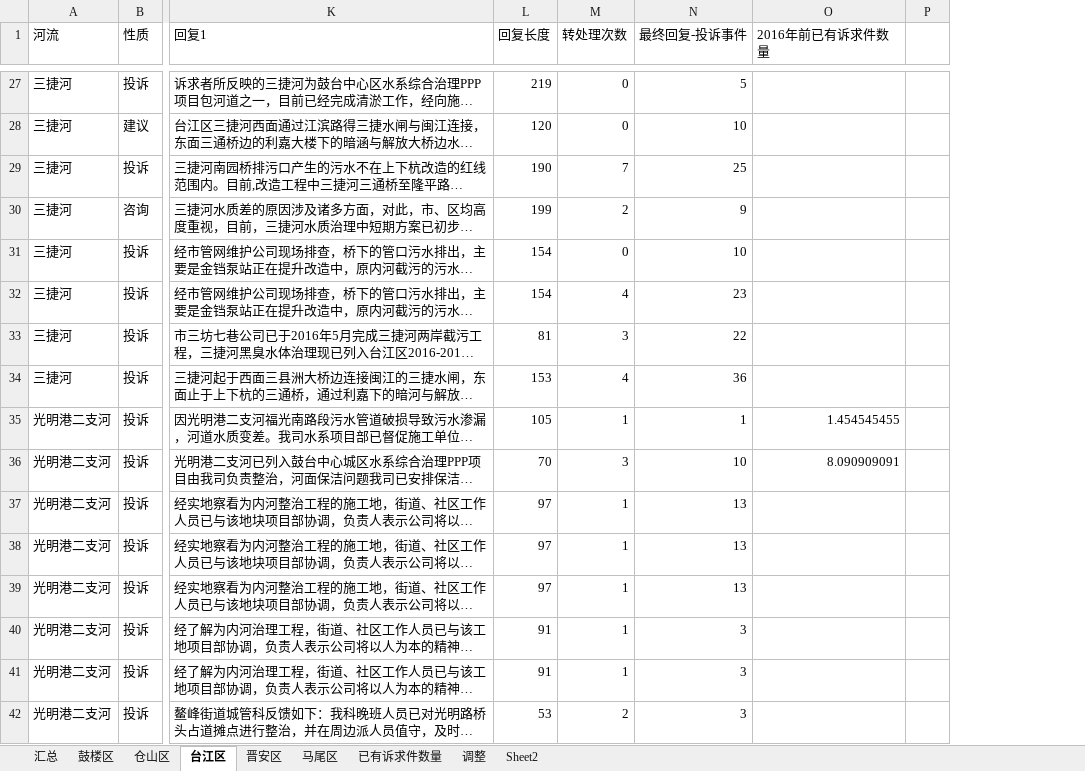
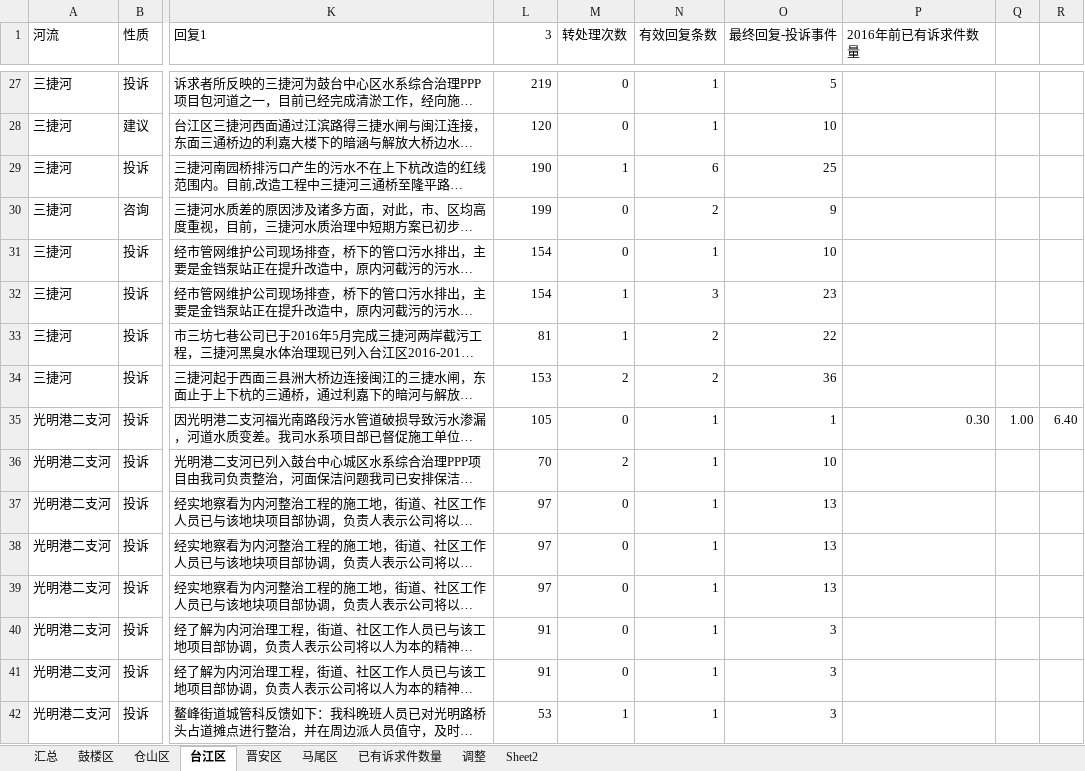
Before and after one commit to timeofmei/work, an Excel workbook: data/诉求数据汇总.xlsx, sheet 台江区, drawn as a sheet; only a part is shown, gaps mark what is left out; long unchanged cells end in …; values as stored, in another font and other column widths than the file's, no borders; removed rows and columns are numbered as before the commit, all else as after; the diff covers the shown part only; the diff names each change by its address in the sheet, - before the commit and + after, or states it on an @@ line.

```diff
--- a/data/诉求数据汇总.xlsx (sheet 台江区)
+++ b/data/诉求数据汇总.xlsx (sheet 台江区)
+column N (有效回复条数), rows 27-42: 1 | 1 | 6 | 2 | 1 | 3 | 2 | 2 | 1 | 1 | 1 | 1 | 1 | 1 | 1 | 1
-column P, empty
+column Q, row 35: 1.00
+column R, row 35: 6.40
-L1: 回复长度
+L1: 3
-M29 (转处理次数): 7
+M29 (转处理次数): 1
-M30 (转处理次数): 2
+M30 (转处理次数): 0
-M32 (转处理次数): 4
+M32 (转处理次数): 1
-M33 (转处理次数): 3
+M33 (转处理次数): 1
-M34 (转处理次数): 4
+M34 (转处理次数): 2
-M35 (转处理次数): 1
+M35 (转处理次数): 0
-P35 (2016年前已有诉求件数量): 1.454545455
+P35 (2016年前已有诉求件数量): 0.30
-M36 (转处理次数): 3
+M36 (转处理次数): 2
-P36 (2016年前已有诉求件数量): 8.090909091
+P36 (2016年前已有诉求件数量): (empty)
-M37:M41 (转处理次数): 1
+M37:M41 (转处理次数): 0
-M42 (转处理次数): 2
+M42 (转处理次数): 1
```
Also changed, not shown: 2 added rows, 1 removed row and 145 edited cells elsewhere in this sheet, sheet 汇总, sheet 仓山区, sheet 晋安区, sheet 已有诉求件数量, sheet 鼓楼区, sheet 调整, 2 more sheets, formulas that keep their value, hidden cells, charts or pictures, result/jieguo.xlsx, result/suqiu.xlsx, 27 other files.
